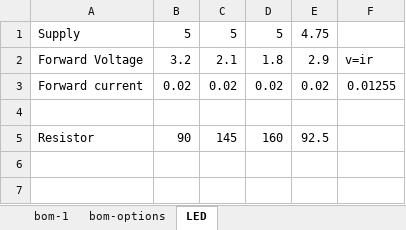
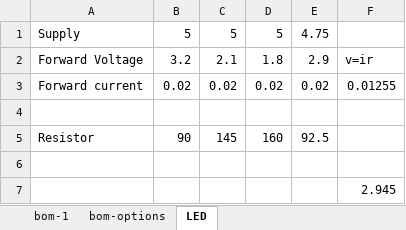
Before and after one commit to iotexpert/Pinball, an Excel workbook: bom-calculations.xlsx, sheet LED, drawn as a sheet; values as stored, in another font and other column widths than the file's, no borders; the diff names each change by its address in the sheet, - before the commit and + after, or states it on an @@ line.

Commit message:
updated bom

```diff
--- a/bom-calculations.xlsx (sheet LED)
+++ b/bom-calculations.xlsx (sheet LED)
+row 6: (empty)
+row 7:  |  |  |  |  | 2.945
```
